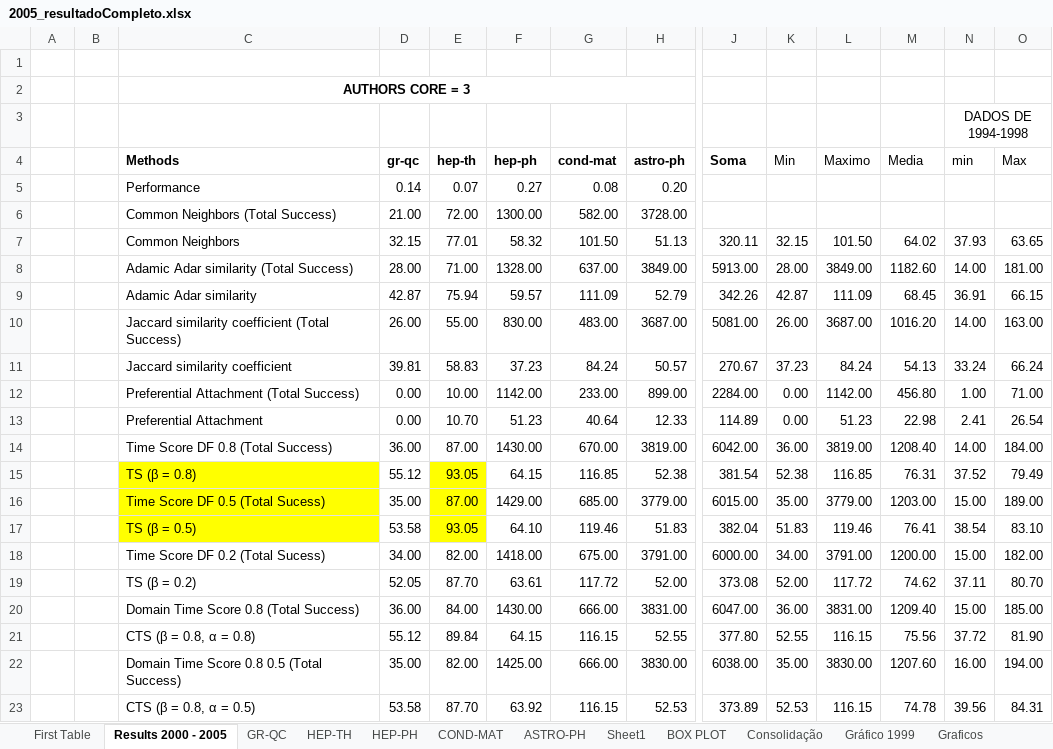
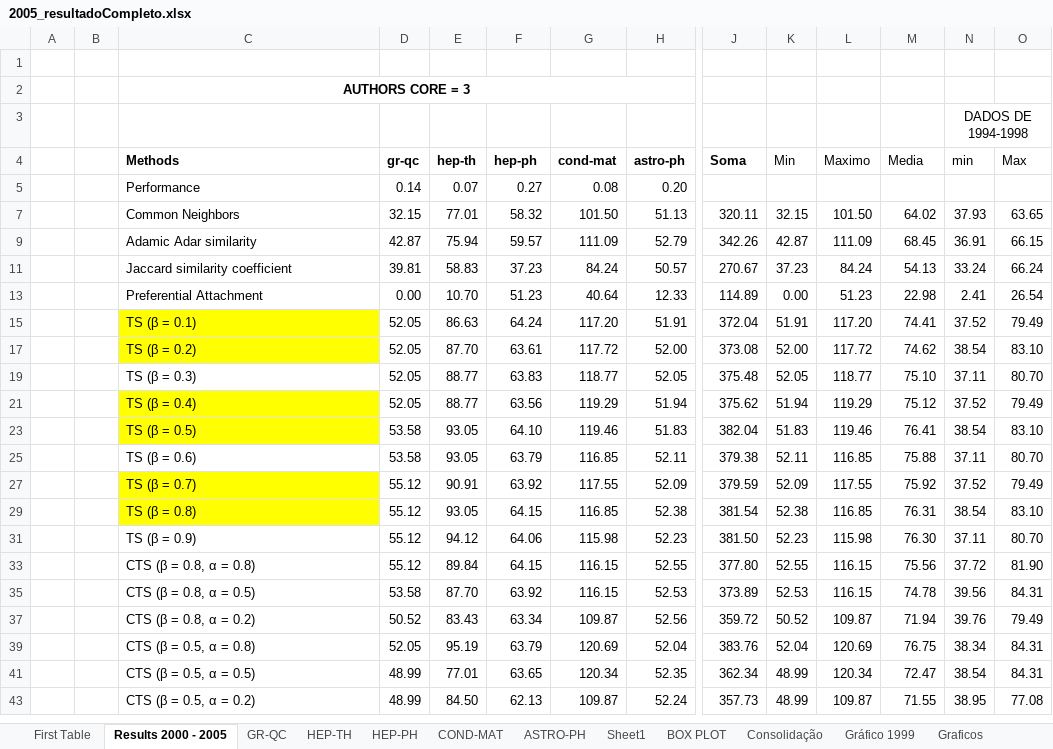
Before and after one commit to cptullio/Predicao-de-Links, an Excel workbook: PredLig/src/Documentation/Resultados/2005_resultadoCompleto.xlsx, sheet Results 2000 - 2005, drawn as a sheet; only a part is shown, gaps mark what is left out; the shorter side is filled out with more unchanged rows; values as stored, in another font and other column widths than the file's, no borders; charts and pictures not drawn; removed rows and columns are numbered as before the commit, all else as after; rows hold the shown columns only; the diff covers the shown part only; the diff names each change by its address in the sheet, - before the commit and + after, or states it on an @@ line.

```diff
--- a/PredLig/src/Documentation/Resultados/2005_resultadoCompleto.xlsx (sheet Results 2000 - 2005)
+++ b/PredLig/src/Documentation/Resultados/2005_resultadoCompleto.xlsx (sheet Results 2000 - 2005)
@@ row 6 hidden:  |  | Common Neighbors (Total Success) | 21.00 | 72.00 | 1300.00 | 582.00 | 3728.00 @@
@@ row 8 hidden:  |  | Adamic Adar similarity (Total Success) | 28.00 | 71.00 | 1328.00 | 637.00 | 3849.00 | 5913.00 | 28.00 | 3849.00 | 1182.60 | 14.00 | 181.00 @@
@@ row 10 hidden:  |  | Jaccard similarity coefficient (Total Success) | 26.00 | 55.00 | 830.00 | 483.00 | 3687.00 | 5081.00 | 26.00 | 3687.00 | 1016.20 | 14.00 | 163.00 @@
@@ row 12 hidden:  |  | Preferential Attachment (Total Success) | 0.00 | 10.00 | 1142.00 | 233.00 | 899.00 | 2284.00 | 0.00 | 1142.00 | 456.80 | 1.00 | 71.00 @@
-row 14:  |  | Time Score DF 0.8 (Total Success) | 36.00 | 87.00 | 1430.00 | 670.00 | 3819.00 | 6042.00 | 36.00 | 3819.00 | 1208.40 | 14.00 | 184.00
-row 15:  |  | TS (β = 0.8) | 55.12 | 93.05 | 64.15 | 116.85 | 52.38 | 381.54 | 52.38 | 116.85 | 76.31 | 37.52 | 79.49
@@ row 16 hidden:  |  | Time Score DF 0.5 (Total Sucess) | 35.00 | 87.00 | 1429.00 | 685.00 | 3779.00 | 6015.00 | 35.00 | 3779.00 | 1203.00 | 15.00 | 189.00 @@
+row 15:  |  | TS (β = 0.1) | 52.05 | 86.63 | 64.24 | 117.20 | 51.91 | 372.04 | 51.91 | 117.20 | 74.41 | 37.52 | 79.49
+row 17:  |  | TS (β = 0.2) | 52.05 | 87.70 | 63.61 | 117.72 | 52.00 | 373.08 | 52.00 | 117.72 | 74.62 | 38.54 | 83.10
+row 19:  |  | TS (β = 0.3) | 52.05 | 88.77 | 63.83 | 118.77 | 52.05 | 375.48 | 52.05 | 118.77 | 75.10 | 37.11 | 80.70
+row 21:  |  | TS (β = 0.4) | 52.05 | 88.77 | 63.56 | 119.29 | 51.94 | 375.62 | 51.94 | 119.29 | 75.12 | 37.52 | 79.49
-E23 fill: #FFFF00
+E23 fill: none
-row 18:  |  | Time Score DF 0.2 (Total Sucess) | 34.00 | 82.00 | 1418.00 | 675.00 | 3791.00 | 6000.00 | 34.00 | 3791.00 | 1200.00 | 15.00 | 182.00
-row 19:  |  | TS (β = 0.2) | 52.05 | 87.70 | 63.61 | 117.72 | 52.00 | 373.08 | 52.00 | 117.72 | 74.62 | 37.11 | 80.70
@@ row 20 hidden:  |  | Domain Time Score 0.8 (Total Success) | 36.00 | 84.00 | 1430.00 | 666.00 | 3831.00 | 6047.00 | 36.00 | 3831.00 | 1209.40 | 15.00 | 185.00 @@
+row 25:  |  | TS (β = 0.6) | 53.58 | 93.05 | 63.79 | 116.85 | 52.11 | 379.38 | 52.11 | 116.85 | 75.88 | 37.11 | 80.70
+row 27:  |  | TS (β = 0.7) | 55.12 | 90.91 | 63.92 | 117.55 | 52.09 | 379.59 | 52.09 | 117.55 | 75.92 | 37.52 | 79.49
+row 29:  |  | TS (β = 0.8) | 55.12 | 93.05 | 64.15 | 116.85 | 52.38 | 381.54 | 52.38 | 116.85 | 76.31 | 38.54 | 83.10
+row 31:  |  | TS (β = 0.9) | 55.12 | 94.12 | 64.06 | 115.98 | 52.23 | 381.50 | 52.23 | 115.98 | 76.30 | 37.11 | 80.70
@@ row 22 hidden:  |  | Domain Time Score 0.8 0.5 (Total Success) | 35.00 | 82.00 | 1425.00 | 666.00 | 3830.00 | 6038.00 | 35.00 | 3830.00 | 1207.60 | 16.00 | 194.00 @@
```
Also changed, not shown: 48 hidden or unhidden rows elsewhere in this sheet, formulas that keep their value, hidden cells, charts or pictures, PredLig/src/Documentation/Resultados/1999_resultadoCompleto.xlsx.
